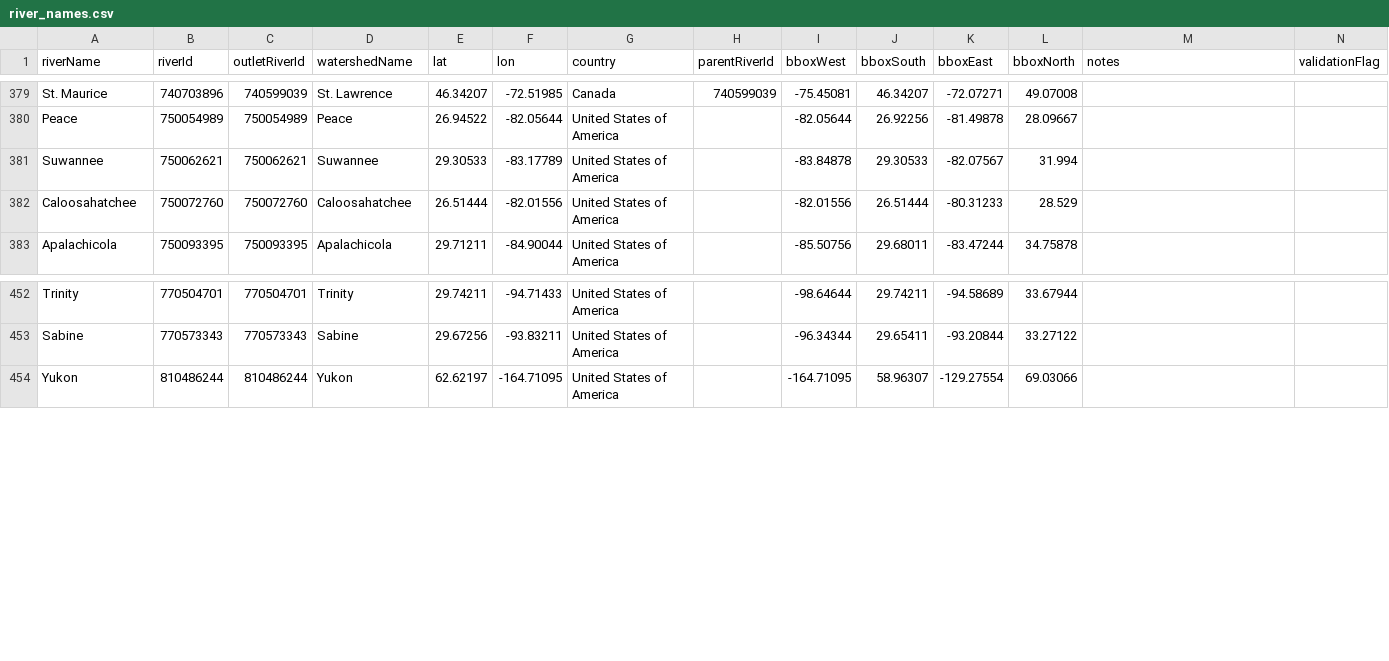
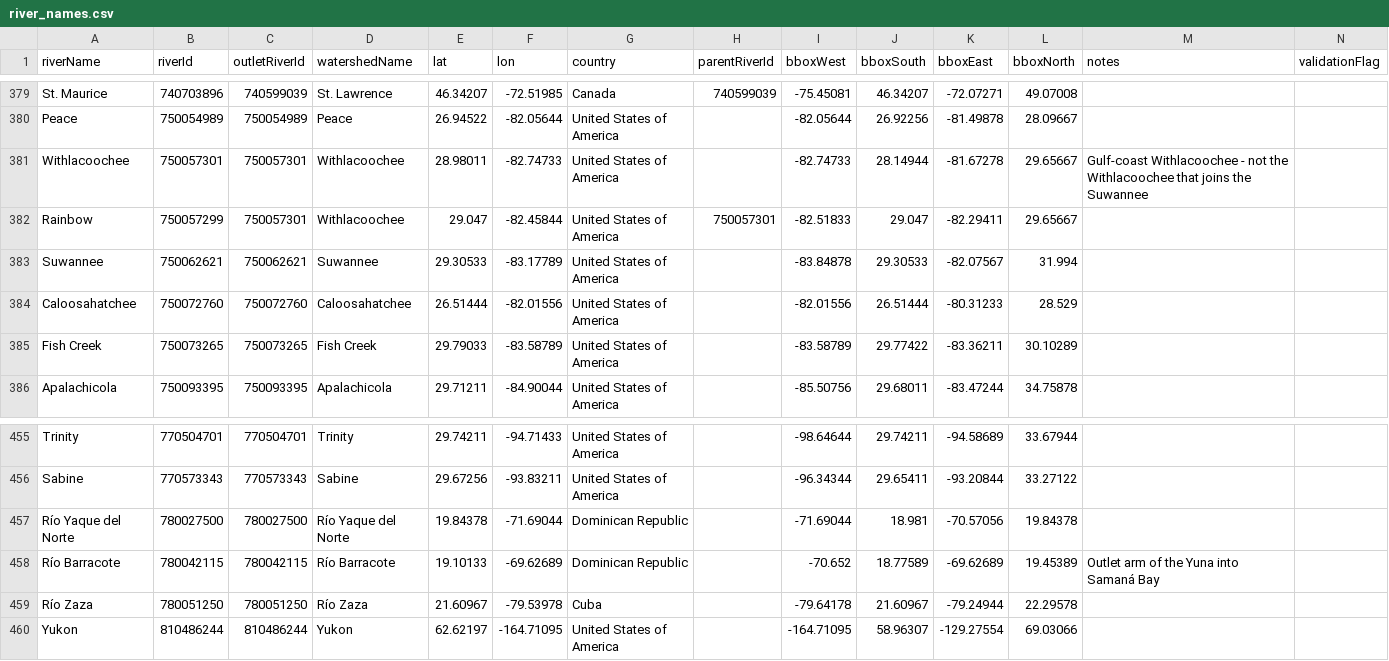
Before and after one commit to geoglows/tdxhydro-postprocessing, a CSV file: network_data/river_names.csv, drawn as a sheet; only a part is shown, gaps mark what is left out; rows hold the shown columns only; the diff names each change by its address in the sheet, - before the commit and + after, or states it on an @@ line.

Commit message:
more river names

```diff
--- a/network_data/river_names.csv
+++ b/network_data/river_names.csv
+row 381: Withlacoochee | 750057301 | 750057301 | Withlacoochee | 28.98011 | -82.74733 | United States of America |  | -82.74733 | 28.14944 | -81.67278 | 29.65667 | Gulf-coast Withlacoochee - not the Withlacoochee that joins the Suwannee
+row 382: Rainbow | 750057299 | 750057301 | Withlacoochee | 29.047 | -82.45844 | United States of America | 750057301 | -82.51833 | 29.047 | -82.29411 | 29.65667
+row 385: Fish Creek | 750073265 | 750073265 | Fish Creek | 29.79033 | -83.58789 | United States of America |  | -83.58789 | 29.77422 | -83.36211 | 30.10289
+row 457: Río Yaque del Norte | 780027500 | 780027500 | Río Yaque del Norte | 19.84378 | -71.69044 | Dominican Republic |  | -71.69044 | 18.981 | -70.57056 | 19.84378
+row 458: Río Barracote | 780042115 | 780042115 | Río Barracote | 19.10133 | -69.62689 | Dominican Republic |  | -70.652 | 18.77589 | -69.62689 | 19.45389 | Outlet arm of the Yuna into Samaná Bay
+row 459: Río Zaza | 780051250 | 780051250 | Río Zaza | 21.60967 | -79.53978 | Cuba |  | -79.64178 | 21.60967 | -79.24944 | 22.29578
```
